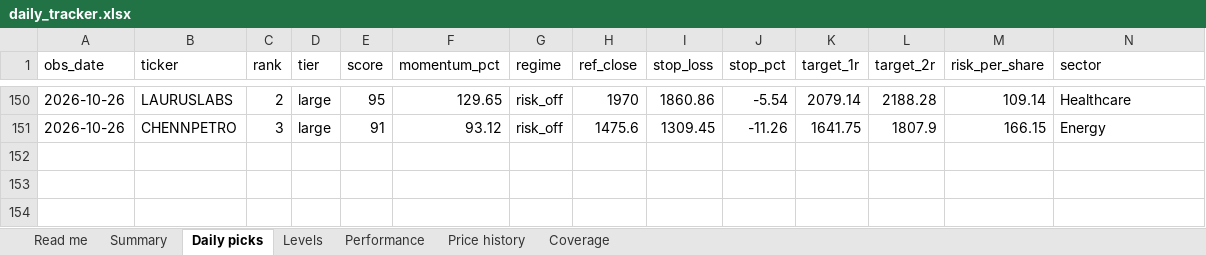
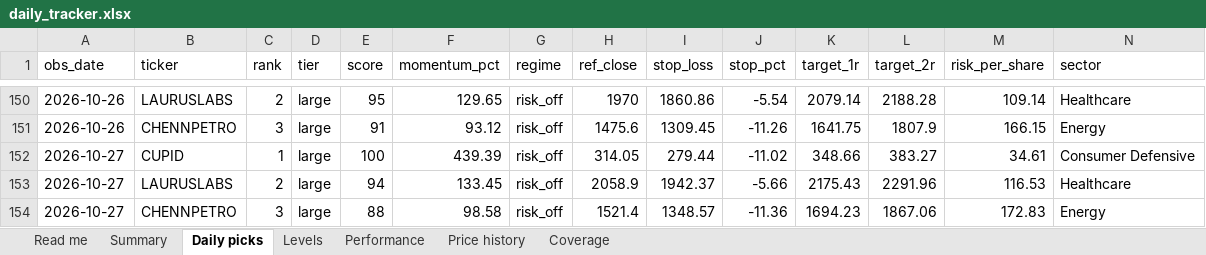
Before and after one commit to compukidsdgp-creator/Swing-trading, an Excel workbook: reports/daily_tracker.xlsx, sheet Daily picks, drawn as a sheet; only a part is shown, gaps mark what is left out; values as stored, in another font and other column widths than the file's, no borders; rows hold the shown columns only; the diff names each change by its address in the sheet, - before the commit and + after, or states it on an @@ line.

```diff
--- a/reports/daily_tracker.xlsx (sheet Daily picks)
+++ b/reports/daily_tracker.xlsx (sheet Daily picks)
+row 152: 2026-10-27 | CUPID | 1 | large | 100 | 439.39 | risk_off | 314.05 | 279.44 | -11.02 | 348.66 | 383.27 | 34.61 | Consumer Defensive
+row 153: 2026-10-27 | LAURUSLABS | 2 | large | 94 | 133.45 | risk_off | 2058.9 | 1942.37 | -5.66 | 2175.43 | 2291.96 | 116.53 | Healthcare
+row 154: 2026-10-27 | CHENNPETRO | 3 | large | 88 | 98.58 | risk_off | 1521.4 | 1348.57 | -11.36 | 1694.23 | 1867.06 | 172.83 | Energy
```
Also changed, not shown: sheet Performance, sheet Price history, sheet Levels, sheet Coverage, sheet Read me, 7 other files.
